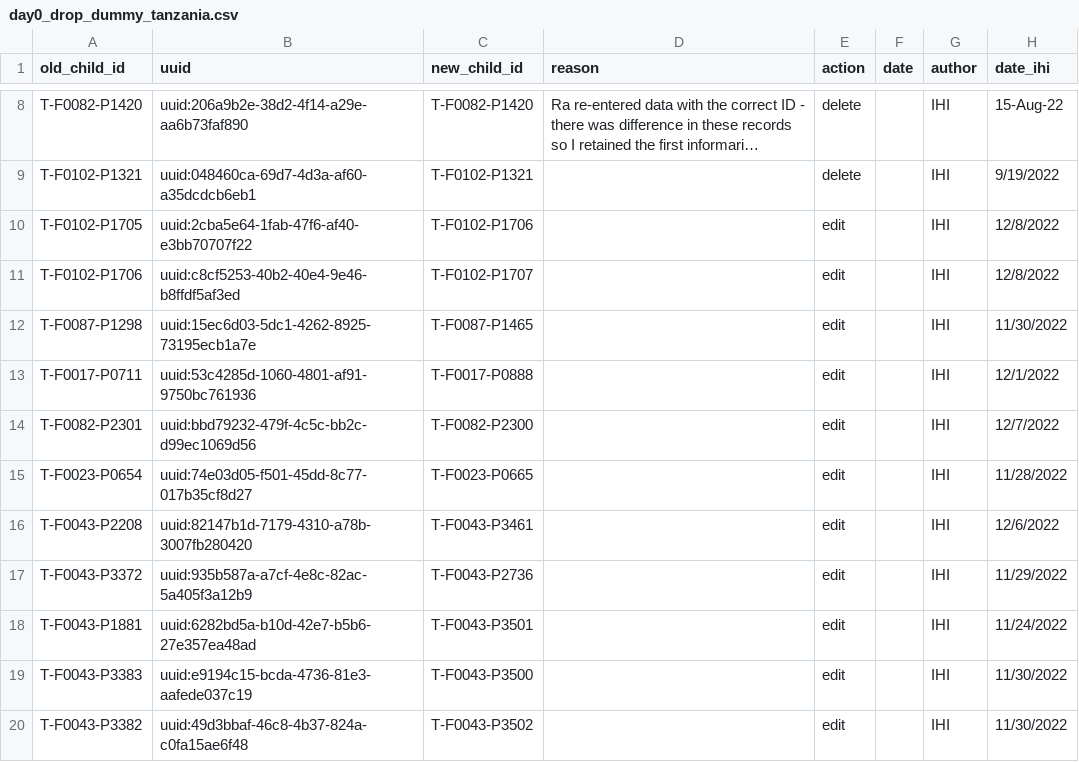
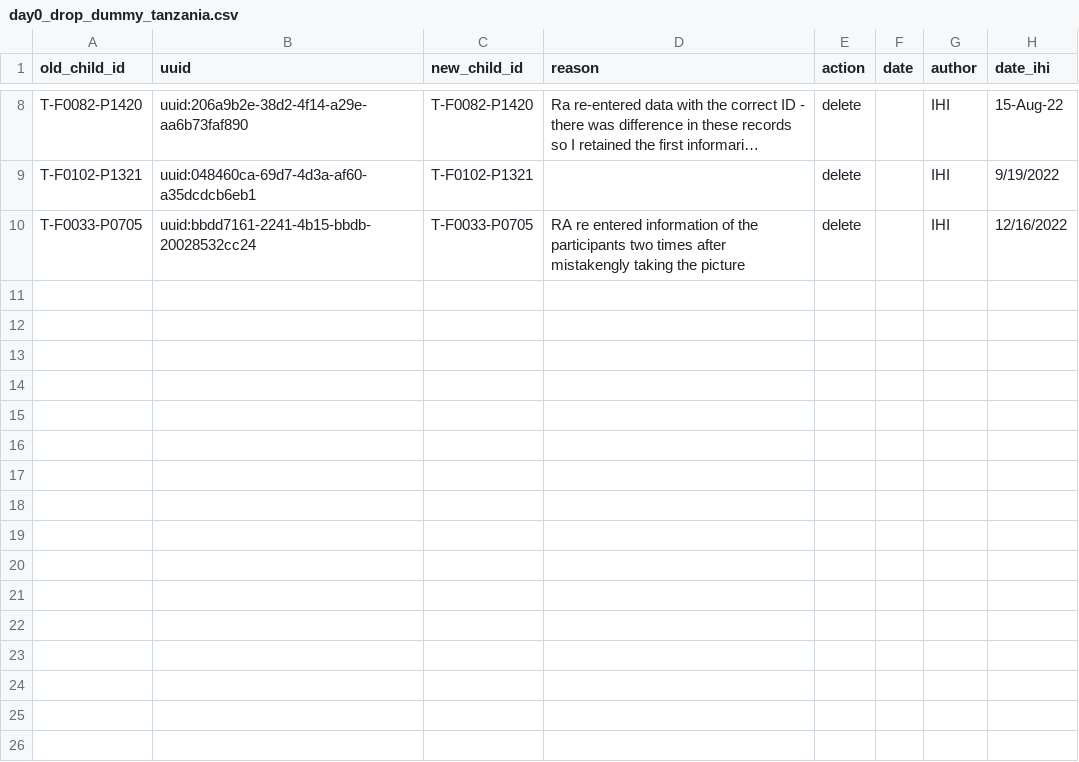
Before and after one commit to SwissTPH/timci, a CSV file: inst/extdata/cleaning/day0_drop_dummy_tanzania.csv, drawn as a sheet; only a part is shown, gaps mark what is left out; long unchanged cells end in …; removed rows and columns are numbered as before the commit, all else as after; the diff names each change by its address in the sheet, - before the commit and + after, or states it on an @@ line.

```diff
--- a/inst/extdata/cleaning/day0_drop_dummy_tanzania.csv
+++ b/inst/extdata/cleaning/day0_drop_dummy_tanzania.csv
-row 10: T-F0102-P1705 | uuid:2cba5e64-1fab-47f6-af40-e3bb70707f22 | T-F0102-P1706 |  | edit |  | IHI | 12/8/2022
-row 11: T-F0102-P1706 | uuid:c8cf5253-40b2-40e4-9e46-b8ffdf5af3ed | T-F0102-P1707 |  | edit |  | IHI | 12/8/2022
-row 12: T-F0087-P1298 | uuid:15ec6d03-5dc1-4262-8925-73195ecb1a7e | T-F0087-P1465 |  | edit |  | IHI | 11/30/2022
-row 13: T-F0017-P0711 | uuid:53c4285d-1060-4801-af91-9750bc761936 | T-F0017-P0888 |  | edit |  | IHI | 12/1/2022
-row 14: T-F0082-P2301 | uuid:bbd79232-479f-4c5c-bb2c-d99ec1069d56 | T-F0082-P2300 |  | edit |  | IHI | 12/7/2022
-row 15: T-F0023-P0654 | uuid:74e03d05-f501-45dd-8c77-017b35cf8d27 | T-F0023-P0665 |  | edit |  | IHI | 11/28/2022
-row 16: T-F0043-P2208 | uuid:82147b1d-7179-4310-a78b-3007fb280420 | T-F0043-P3461 |  | edit |  | IHI | 12/6/2022
-row 17: T-F0043-P3372 | uuid:935b587a-a7cf-4e8c-82ac-5a405f3a12b9 | T-F0043-P2736 |  | edit |  | IHI | 11/29/2022
-row 18: T-F0043-P1881 | uuid:6282bd5a-b10d-42e7-b5b6-27e357ea48ad | T-F0043-P3501 |  | edit |  | IHI | 11/24/2022
-row 19: T-F0043-P3383 | uuid:e9194c15-bcda-4736-81e3-aafede037c19 | T-F0043-P3500 |  | edit |  | IHI | 11/30/2022
-row 20: T-F0043-P3382 | uuid:49d3bbaf-46c8-4b37-824a-c0fa15ae6f48 | T-F0043-P3502 |  | edit |  | IHI | 11/30/2022
+row 10: T-F0033-P0705 | uuid:bbdd7161-2241-4b15-bbdb-20028532cc24 | T-F0033-P0705 | RA re entered information of the participants two times after mistakengly taking the picture | delete |  | IHI | 12/16/2022
```
Also changed, not shown: inst/extdata/cleaning/day0_duplicate_correction_tanzania.csv.
